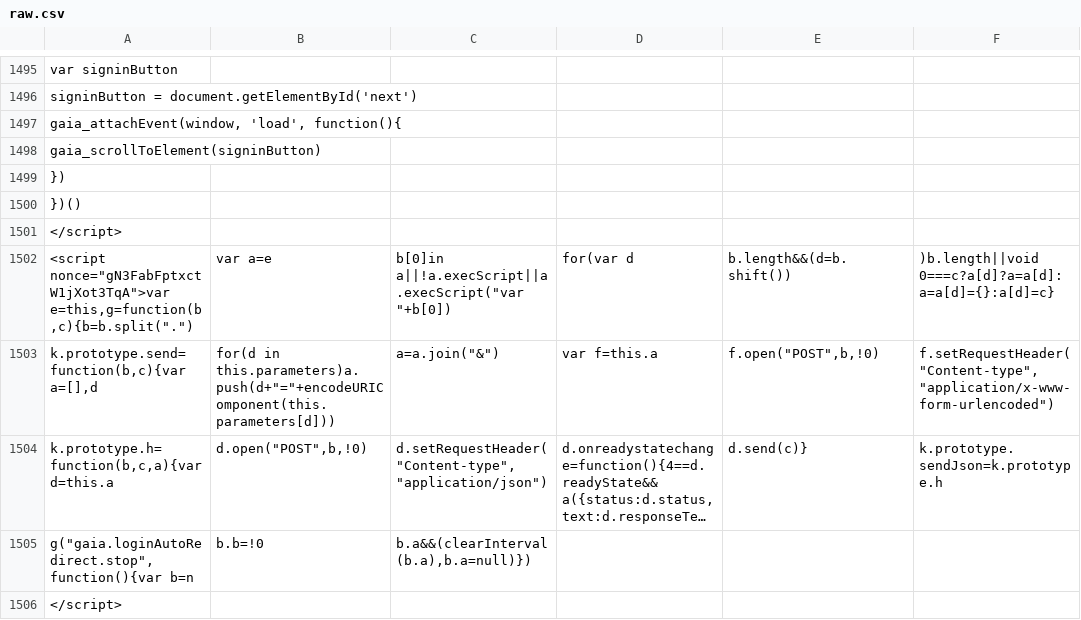
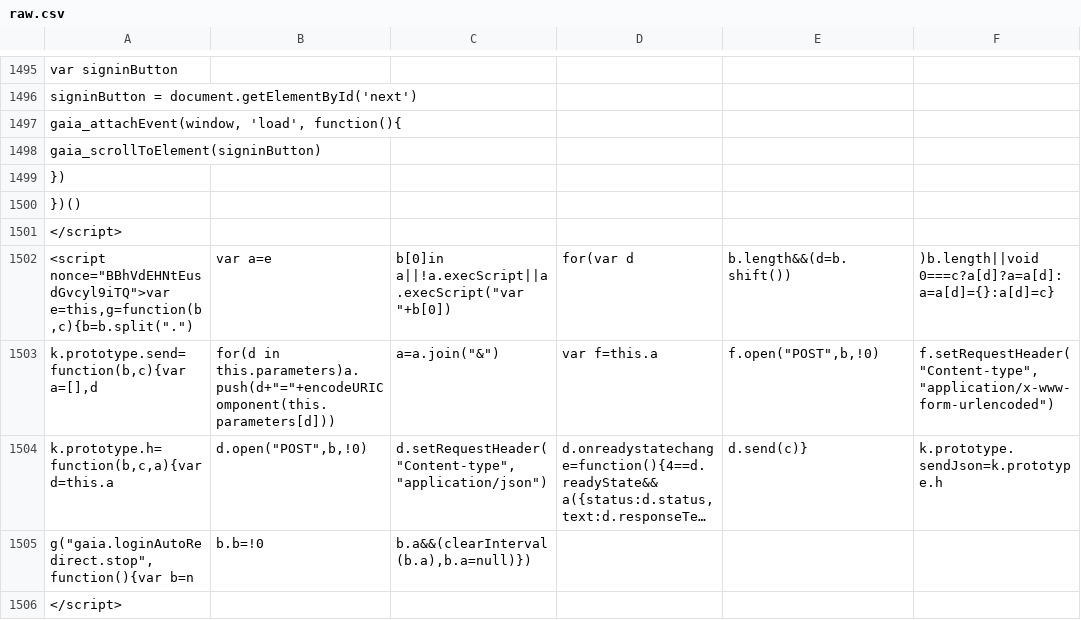
Before and after one commit to anjuspace/covid19, a CSV file: data/india-data/raw.csv, drawn as a sheet; only a part is shown, gaps mark what is left out; long unchanged cells end in …; the diff covers the shown part only; the diff names each change by its address in the sheet, - before the commit and + after, or states it on an @@ line.

Commit message:
update data

```diff
--- a/data/india-data/raw.csv
+++ b/data/india-data/raw.csv
-A1502: <script nonce="gN3FabFptxctW1jXot3TqA">var e=this,g=function(b,c){b=b.split(".")
+A1502: <script nonce="BBhVdEHNtEusdGvcyl9iTQ">var e=this,g=function(b,c){b=b.split(".")
```
Also changed, not shown: 11 edited cells elsewhere in this file, 2 other files.
